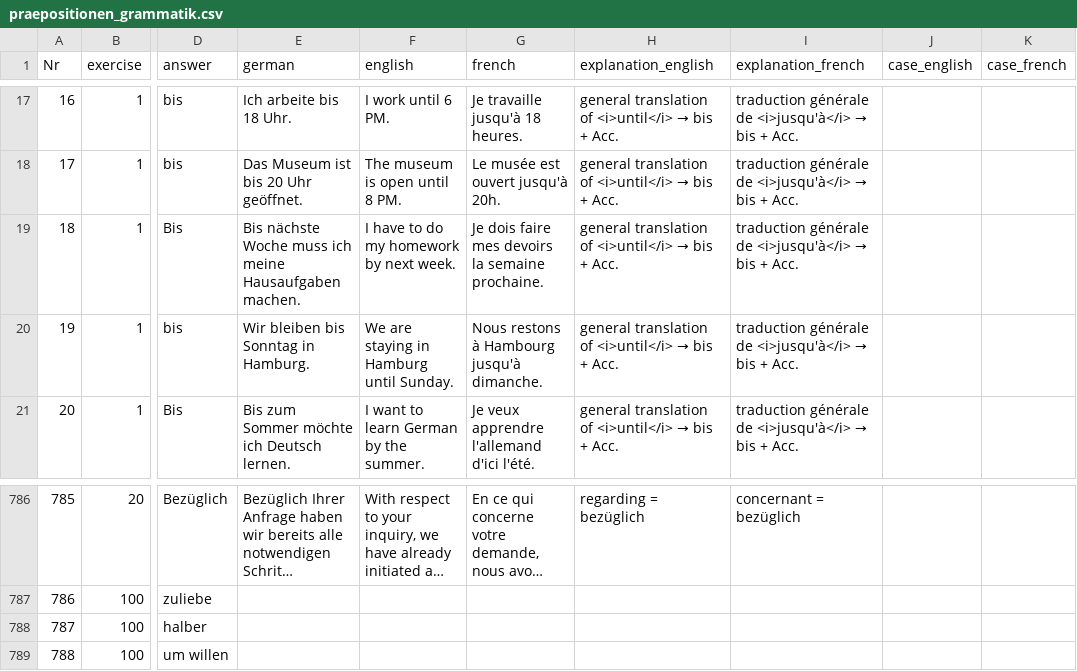
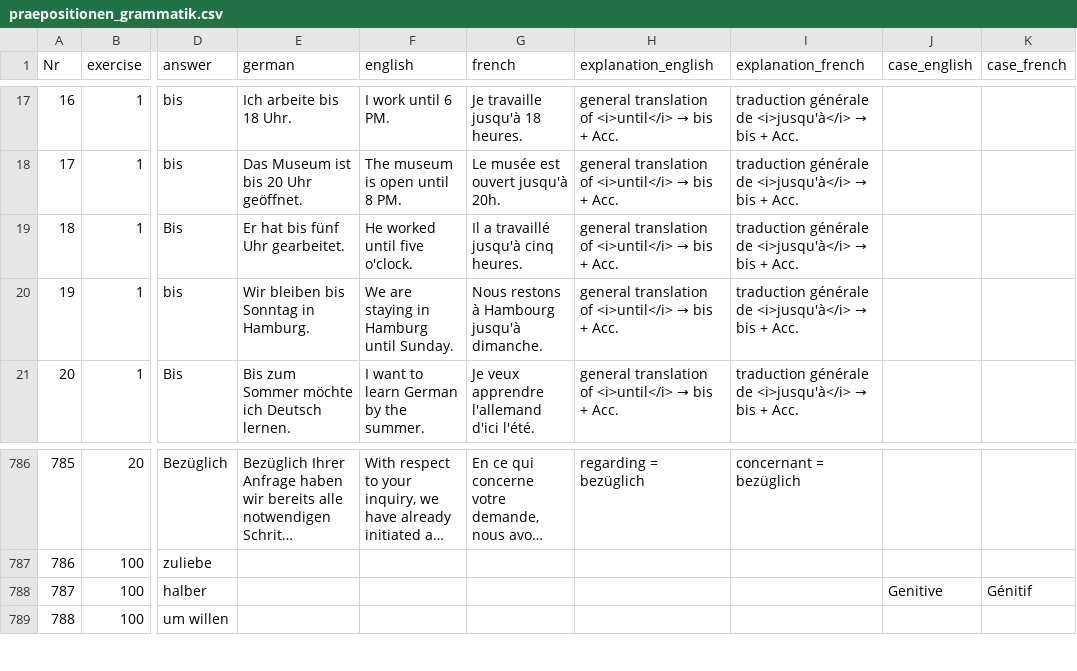
Before and after one commit to cbjcamus/Sievers-Study-Hall, a CSV file: data/datasets/praepositionen/praepositionen_grammatik.csv, drawn as a sheet; only a part is shown, gaps mark what is left out; long unchanged cells end in …; the diff names each change by its address in the sheet, - before the commit and + after, or states it on an @@ line.

Commit message:
flagged questions

```diff
--- a/data/datasets/praepositionen/praepositionen_grammatik.csv
+++ b/data/datasets/praepositionen/praepositionen_grammatik.csv
-E19 (german): Bis nächste Woche muss ich meine Hausaufgaben machen.
+E19 (german): Er hat bis fünf Uhr gearbeitet.
-F19 (english): I have to do my homework by next week.
+F19 (english): He worked until five o'clock.
-G19 (french): Je dois faire mes devoirs la semaine prochaine.
+G19 (french): Il a travaillé jusqu'à cinq heures.
-J788 (case_english): (empty)
+J788 (case_english): Genitive
-K788 (case_french): (empty)
+K788 (case_french): Génitif
```
Also changed, not shown: data/datasets/grammatik/adverbien.csv.
